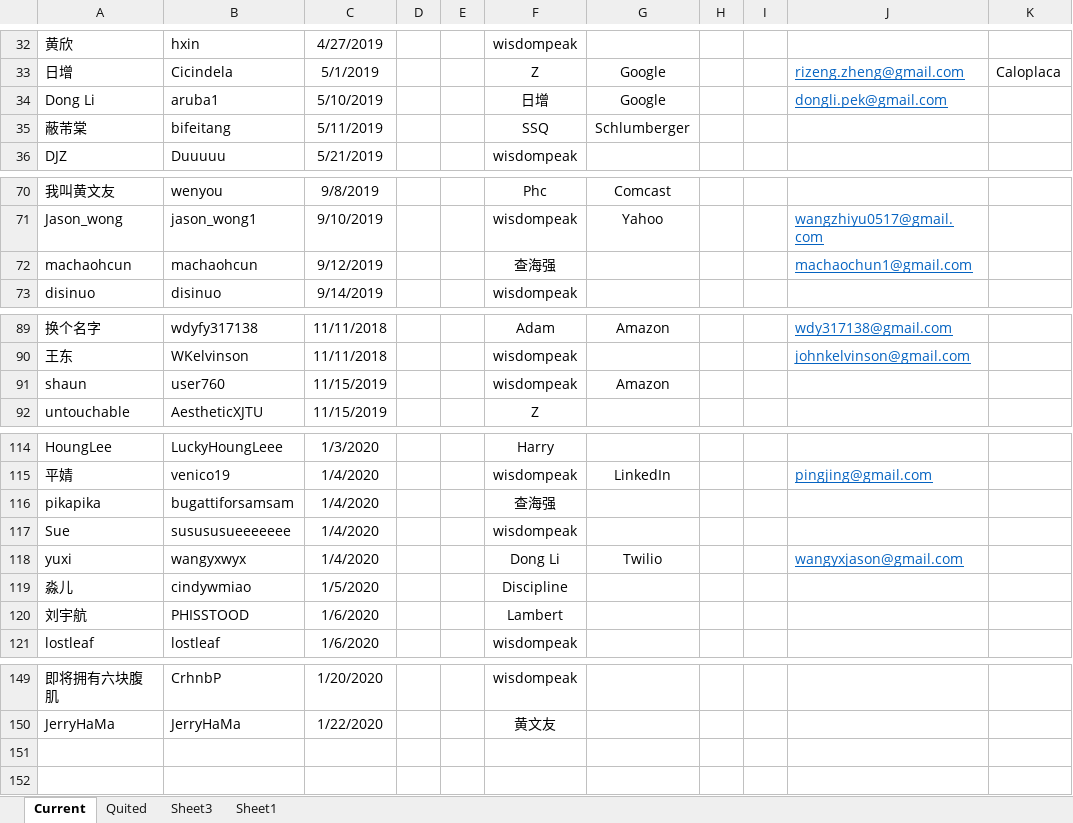
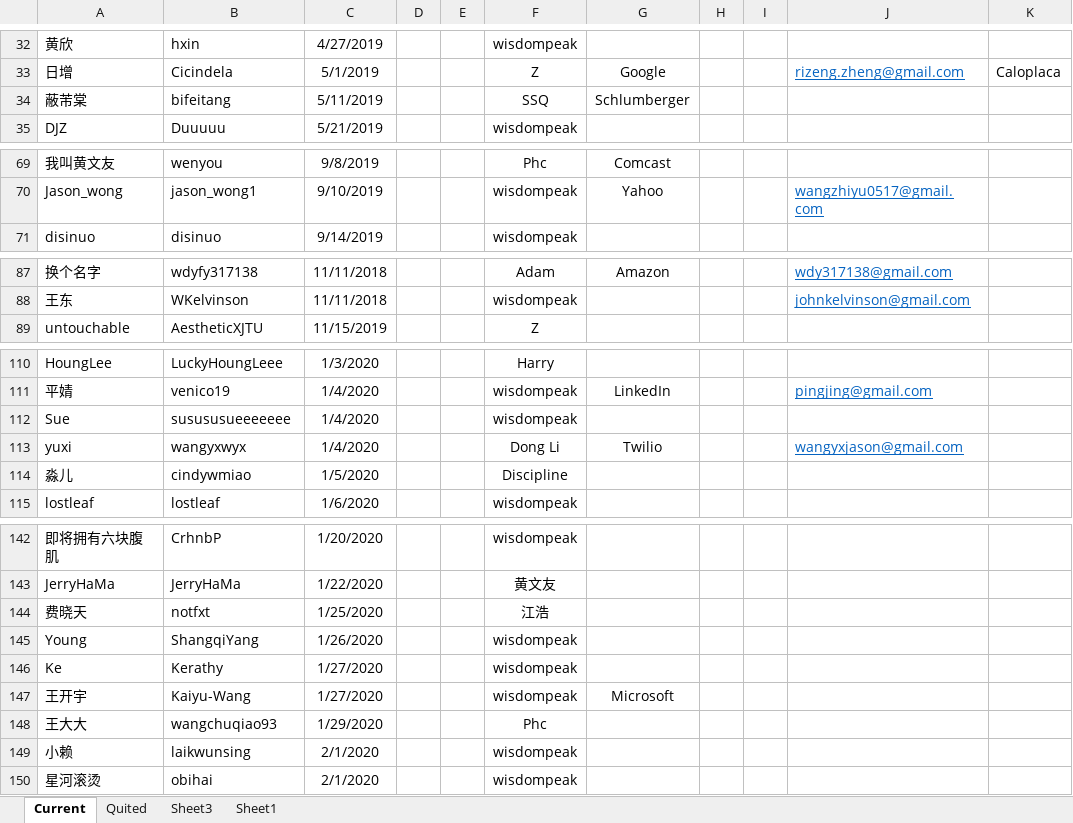
Before and after one commit to wisdompeak/lc-score-board, an Excel workbook: generateEXCEL/Data/Members/GroupRecord.xlsx, sheet Current, drawn as a sheet; only a part is shown, gaps mark what is left out; values as stored, in another font and other column widths than the file's, no borders; removed rows and columns are numbered as before the commit, all else as after; the diff covers the shown part only; the diff names each change by its address in the sheet, - before the commit and + after, or states it on an @@ line.

```diff
--- a/generateEXCEL/Data/Members/GroupRecord.xlsx (sheet Current)
+++ b/generateEXCEL/Data/Members/GroupRecord.xlsx (sheet Current)
-row 34: Dong Li | aruba1 | 5/10/2019 |  |  | 日增 | Google |  |  | dongli.pek@gmail.com
-row 72: machaohcun | machaohcun | 9/12/2019 |  |  | 查海强 |  |  |  | machaochun1@gmail.com
-row 91: shaun | user760 | 11/15/2019 |  |  | wisdompeak | Amazon
-row 116: pikapika | bugattiforsamsam | 1/4/2020 |  |  | 查海强
-row 120: 刘宇航 | PHISSTOOD | 1/6/2020 |  |  | Lambert
+row 144: 费晓天 | notfxt | 1/25/2020 |  |  | 江浩
+row 145: Young | ShangqiYang | 1/26/2020 |  |  | wisdompeak
+row 146: Ke | Kerathy | 1/27/2020 |  |  | wisdompeak
+row 147: 王开宇 | Kaiyu-Wang | 1/27/2020 |  |  | wisdompeak | Microsoft
+row 148: 王大大 | wangchuqiao93 | 1/29/2020 |  |  | Phc
+row 149: 小赖 | laikwunsing | 2/1/2020 |  |  | wisdompeak
+row 150: 星河滚烫 | obihai | 2/1/2020 |  |  | wisdompeak
```
Also changed, not shown: 2 removed rows elsewhere in this sheet, sheet Quited, generateEXCEL/index.xlsx, 12 other files.
